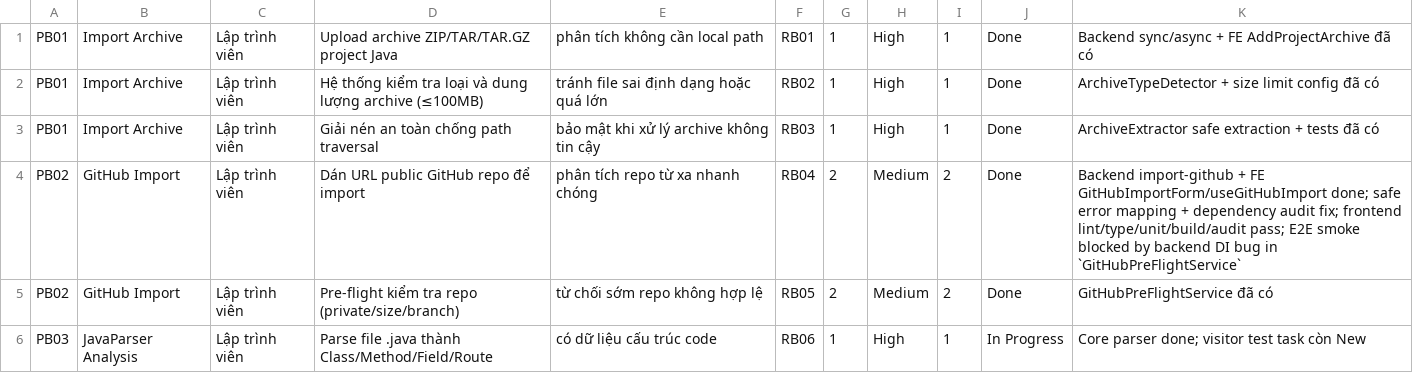
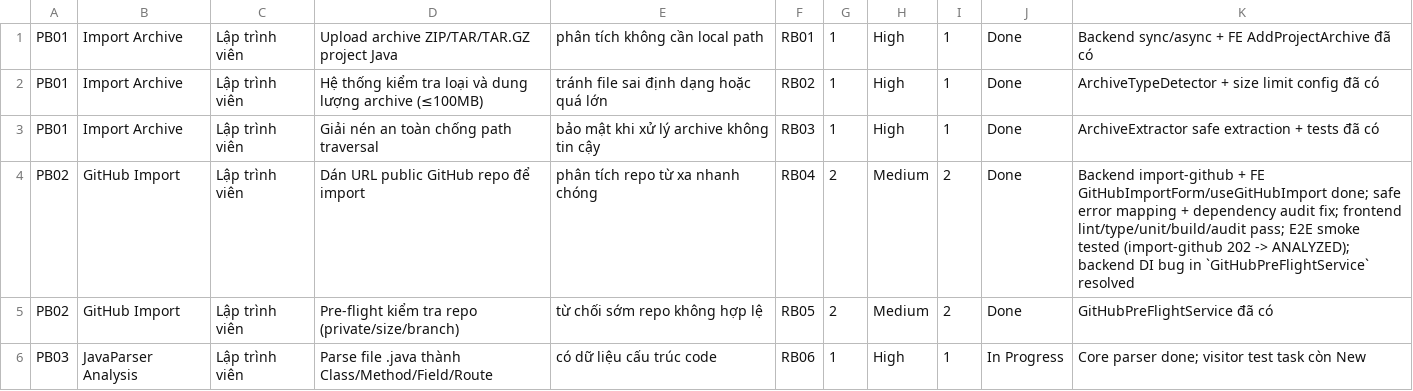
Before and after one commit to ThinhChauTran263/VibeGraph-com, a CSV file: task/csv_exports/release_backlog.csv, drawn as a sheet; only a part is shown.

Commit message:
docs: mark GitHub import E2E smoke tested

```diff
--- a/task/csv_exports/release_backlog.csv
+++ b/task/csv_exports/release_backlog.csv
@@ -3,3 +3,3 @@ PB01,Import Archive,Lập trình viên,Hệ thống kiểm tra loại và dung l
 PB01,Import Archive,Lập trình viên,Giải nén an toàn chống path traversal,bảo mật khi xử lý archive không tin cậy,RB03,1,High,1,Done,ArchiveExtractor safe extraction + tests đã có
-PB02,GitHub Import,Lập trình viên,Dán URL public GitHub repo để import,phân tích repo từ xa nhanh chóng,RB04,2,Medium,2,Done,Backend import-github + FE GitHubImportForm/useGitHubImport done; safe error mapping + dependency audit fix; frontend lint/type/unit/build/audit pass; E2E smoke blocked by backend DI bug in `GitHubPreFlightService`
+PB02,GitHub Import,Lập trình viên,Dán URL public GitHub repo để import,phân tích repo từ xa nhanh chóng,RB04,2,Medium,2,Done,Backend import-github + FE GitHubImportForm/useGitHubImport done; safe error mapping + dependency audit fix; frontend lint/type/unit/build/audit pass; E2E smoke tested (import-github 202 -> ANALYZED); backend DI bug in `GitHubPreFlightService` resolved
 PB02,GitHub Import,Lập trình viên,Pre-flight kiểm tra repo (private/size/branch),từ chối sớm repo không hợp lệ,RB05,2,Medium,2,Done,GitHubPreFlightService đã có
```
Also changed, not shown: task/csv_exports/product_backlog.csv, task/csv_exports/sprint_backlog.csv, 2 other files.
